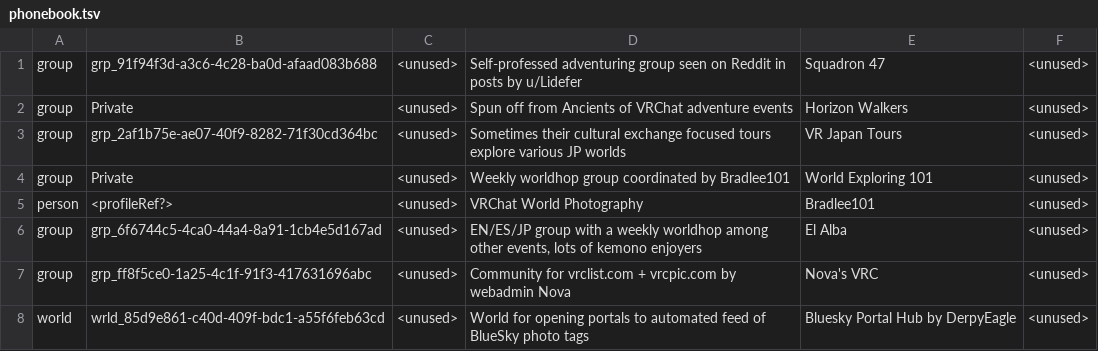
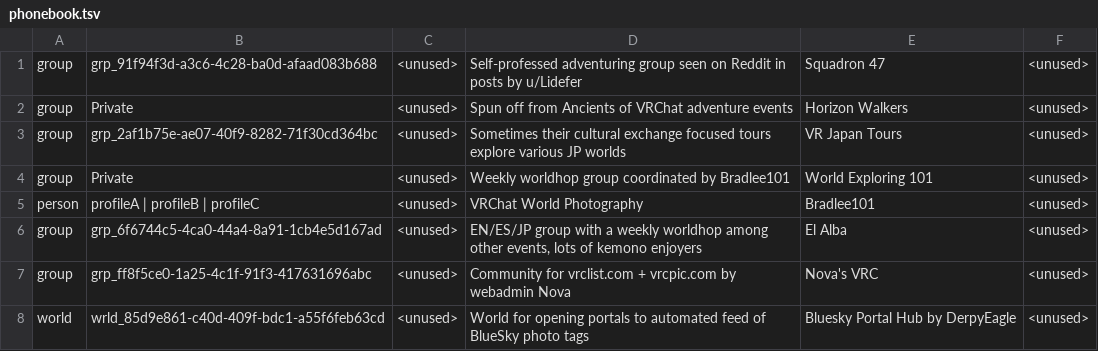
Before and after one commit to Twila27/twila27.github.io, a TSV file: vr/portals/guidebook/phonebook.tsv, drawn as a sheet.

Commit message:
Update phonebook.tsv - Test format for indivduals

```diff
--- a/vr/portals/guidebook/phonebook.tsv
+++ b/vr/portals/guidebook/phonebook.tsv
@@ -4,3 +4,3 @@ group	grp_2af1b75e-ae07-40f9-8282-71f30cd364bc	<unused>	Sometimes their cultural
 group	Private	<unused>	Weekly worldhop group coordinated by Bradlee101	World Exploring 101	<unused>
-person	<profileRef?>	<unused>	VRChat World Photography	Bradlee101	<unused>
+person	profileA | profileB | profileC	<unused>	VRChat World Photography	Bradlee101	<unused>
 group	grp_6f6744c5-4ca0-44a4-8a91-1cb4e5d167ad	<unused>	EN/ES/JP group with a weekly worldhop among other events, lots of kemono enjoyers	El Alba	<unused>
```
